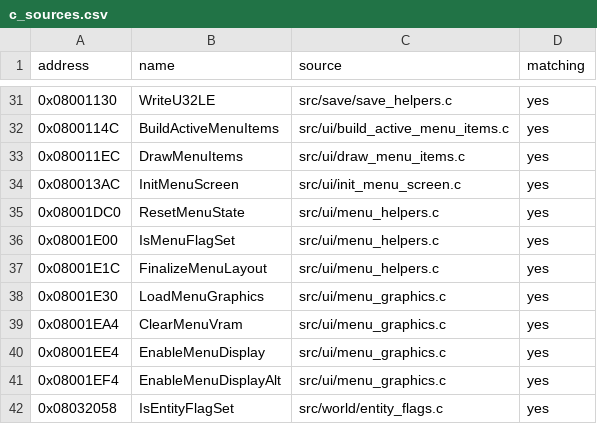
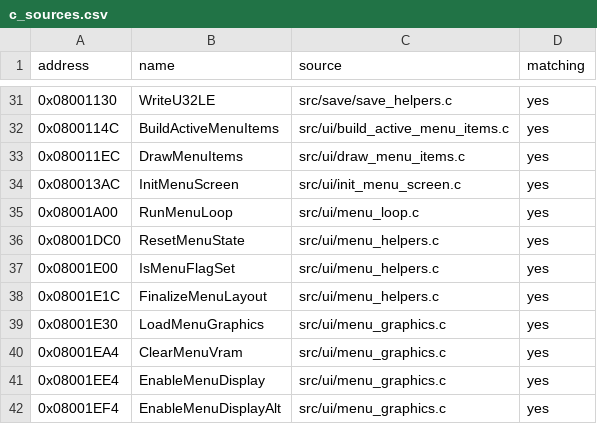
Before and after one commit to ahm3texe/gta-advance, a CSV file: data/c_sources.csv, drawn as a sheet; only a part is shown, gaps mark what is left out; the shorter side is filled out with more unchanged rows; the diff names each change by its address in the sheet, - before the commit and + after, or states it on an @@ line.

```diff
--- a/data/c_sources.csv
+++ b/data/c_sources.csv
+row 35: 0x08001A00 | RunMenuLoop | src/ui/menu_loop.c | yes
```
Also changed, not shown: data/function_overrides.csv, data/functions.csv, 6 other files.
